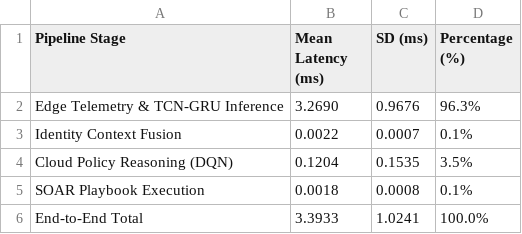
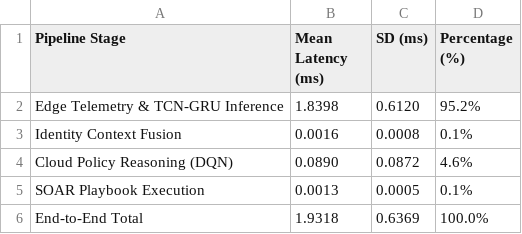
Before and after one commit to thtcsec/icai-fai2026, a CSV file: AI-Native-Security-Platform/results/table2_latency.csv, drawn as a sheet.

```diff
--- a/AI-Native-Security-Platform/results/table2_latency.csv
+++ b/AI-Native-Security-Platform/results/table2_latency.csv
@@ -1,6 +1,6 @@
 Pipeline Stage,Mean Latency (ms),SD (ms),Percentage (%)
-Edge Telemetry & TCN-GRU Inference,3.2690,0.9676,96.3%
-Identity Context Fusion,0.0022,0.0007,0.1%
-Cloud Policy Reasoning (DQN),0.1204,0.1535,3.5%
-SOAR Playbook Execution,0.0018,0.0008,0.1%
-End-to-End Total,3.3933,1.0241,100.0%
+Edge Telemetry & TCN-GRU Inference,1.8398,0.6120,95.2%
+Identity Context Fusion,0.0016,0.0008,0.1%
+Cloud Policy Reasoning (DQN),0.0890,0.0872,4.6%
+SOAR Playbook Execution,0.0013,0.0005,0.1%
+End-to-End Total,1.9318,0.6369,100.0%
```
Also changed, not shown: AI-Native-Security-Platform/results/table3_mttr.csv, AI-Native-Security-Platform/results/table4_precision.csv, 19 other files.
